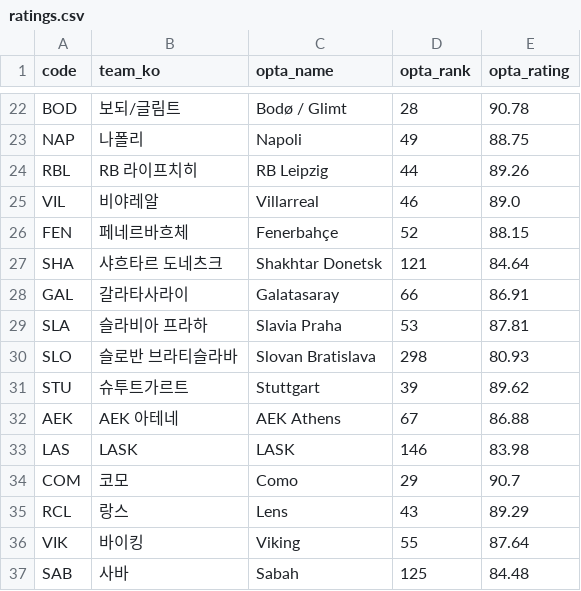
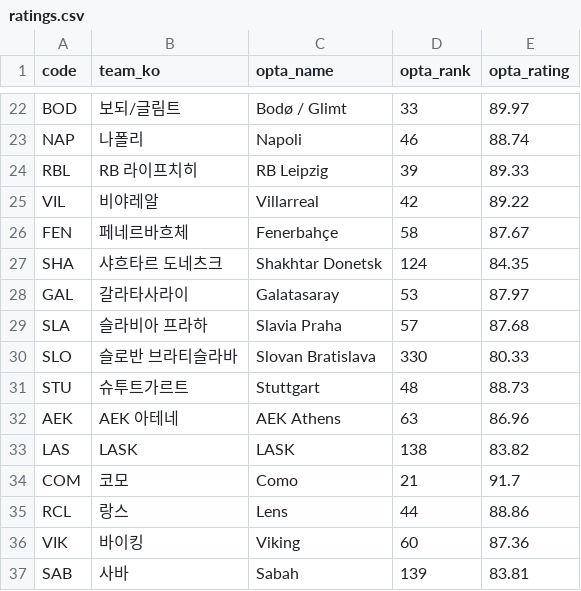
Before and after one commit to ompang222/portfolio, a CSV file: 06_ucl-2026-27/data/ratings.csv, drawn as a sheet; only a part is shown, gaps mark what is left out; the diff covers the shown part only; the diff names each change by its address in the sheet, - before the commit and + after, or states it on an @@ line.

```diff
--- a/06_ucl-2026-27/data/ratings.csv
+++ b/06_ucl-2026-27/data/ratings.csv
-D22 (opta_rank): 28
+D22 (opta_rank): 33
-E22 (opta_rating): 90.78
+E22 (opta_rating): 89.97
-D23 (opta_rank): 49
+D23 (opta_rank): 46
-E23 (opta_rating): 88.75
+E23 (opta_rating): 88.74
-D24 (opta_rank): 44
+D24 (opta_rank): 39
-E24 (opta_rating): 89.26
+E24 (opta_rating): 89.33
-D25 (opta_rank): 46
+D25 (opta_rank): 42
-E25 (opta_rating): 89.0
+E25 (opta_rating): 89.22
-D26 (opta_rank): 52
+D26 (opta_rank): 58
-E26 (opta_rating): 88.15
+E26 (opta_rating): 87.67
-D27 (opta_rank): 121
+D27 (opta_rank): 124
-E27 (opta_rating): 84.64
+E27 (opta_rating): 84.35
-D28 (opta_rank): 66
+D28 (opta_rank): 53
-E28 (opta_rating): 86.91
+E28 (opta_rating): 87.97
-D29 (opta_rank): 53
+D29 (opta_rank): 57
-E29 (opta_rating): 87.81
+E29 (opta_rating): 87.68
-D30 (opta_rank): 298
+D30 (opta_rank): 330
-E30 (opta_rating): 80.93
+E30 (opta_rating): 80.33
-D31 (opta_rank): 39
+D31 (opta_rank): 48
-E31 (opta_rating): 89.62
+E31 (opta_rating): 88.73
-D32 (opta_rank): 67
+D32 (opta_rank): 63
-E32 (opta_rating): 86.88
+E32 (opta_rating): 86.96
-D33 (opta_rank): 146
+D33 (opta_rank): 138
-E33 (opta_rating): 83.98
+E33 (opta_rating): 83.82
-D34 (opta_rank): 29
+D34 (opta_rank): 21
-E34 (opta_rating): 90.7
+E34 (opta_rating): 91.7
-D35 (opta_rank): 43
+D35 (opta_rank): 44
-E35 (opta_rating): 89.29
+E35 (opta_rating): 88.86
-D36 (opta_rank): 55
+D36 (opta_rank): 60
-E36 (opta_rating): 87.64
+E36 (opta_rating): 87.36
-D37 (opta_rank): 125
+D37 (opta_rank): 139
-E37 (opta_rating): 84.48
+E37 (opta_rating): 83.81
```
Also changed, not shown: 32 edited cells elsewhere in this file, 06_ucl-2026-27/out/history.csv, 4 other files.
